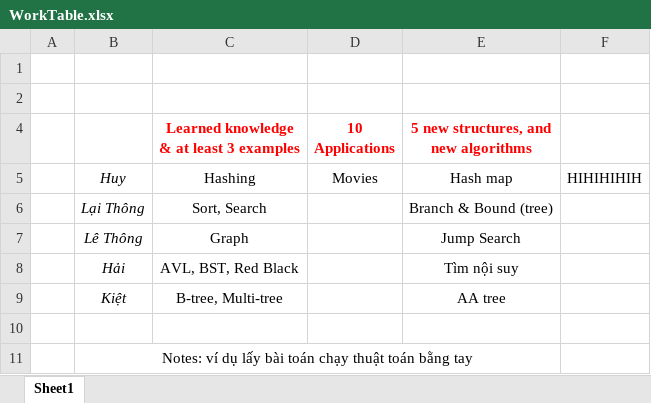
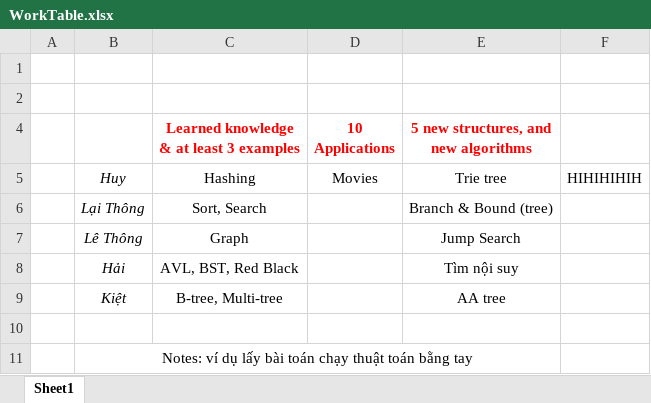
Before and after one commit to starhuy1903/Synthesis-Report, an Excel workbook: WorkTable.xlsx, sheet Sheet1, drawn as a sheet; values as stored, in another font and other column widths than the file's, no borders; the diff names each change by its address in the sheet, - before the commit and + after, or states it on an @@ line.

Commit message:
finished Trie tree

```diff
--- a/WorkTable.xlsx (sheet Sheet1)
+++ b/WorkTable.xlsx (sheet Sheet1)
-E5: Hash map
+E5: Trie tree
```
Also changed, not shown: 2 other files.
